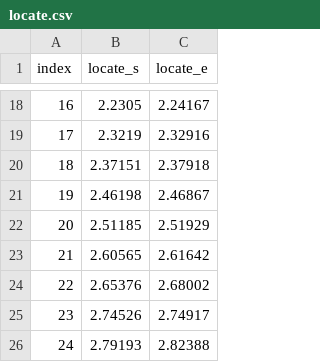
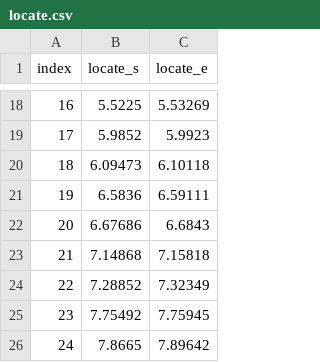
Before and after one commit to anoobzg/puppet, a CSV file: dev/Simulation/esslam_simulation/locate.csv, drawn as a sheet; only a part is shown, gaps mark what is left out; the diff covers the shown part only.

```diff
--- a/dev/Simulation/esslam_simulation/locate.csv
+++ b/dev/Simulation/esslam_simulation/locate.csv
@@ -18,9 +18,9 @@ index,locate_s,locate_e
-16,2.2305,2.24167
-17,2.3219,2.32916
-18,2.37151,2.37918
-19,2.46198,2.46867
-20,2.51185,2.51929
-21,2.60565,2.61642
-22,2.65376,2.68002
-23,2.74526,2.74917
-24,2.79193,2.82388
+16,5.5225,5.53269
+17,5.9852,5.9923
+18,6.09473,6.10118
+19,6.5836,6.59111
+20,6.67686,6.6843
+21,7.14868,7.15818
+22,7.28852,7.32349
+23,7.75492,7.75945
+24,7.8665,7.89642
```
Also changed, not shown: 32 edited cells elsewhere in this file, dev/Simulation/esslam_simulation/fusion.csv, 19 other files.
